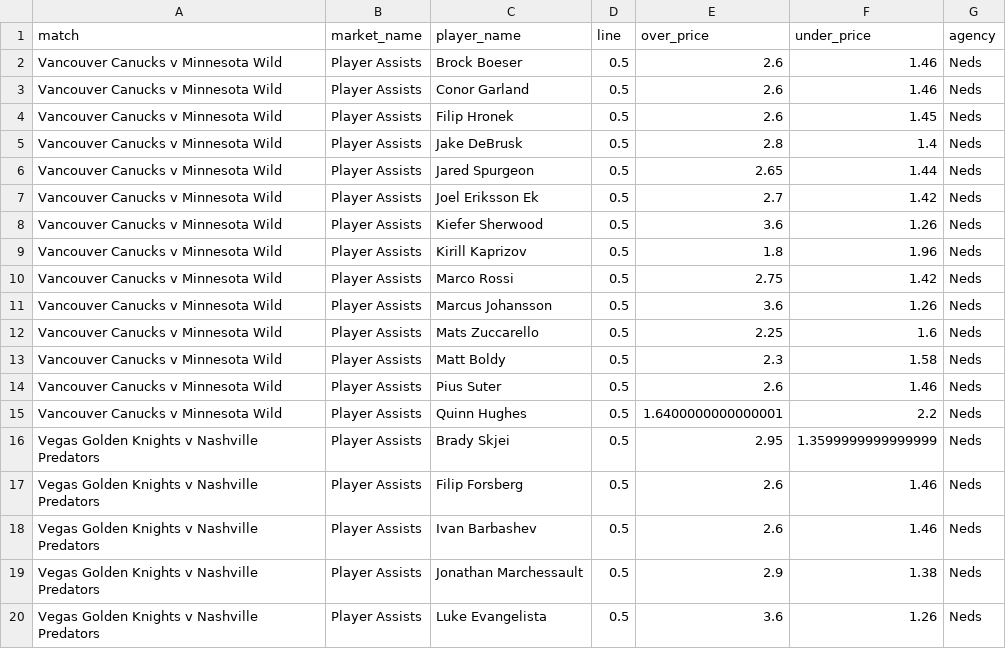
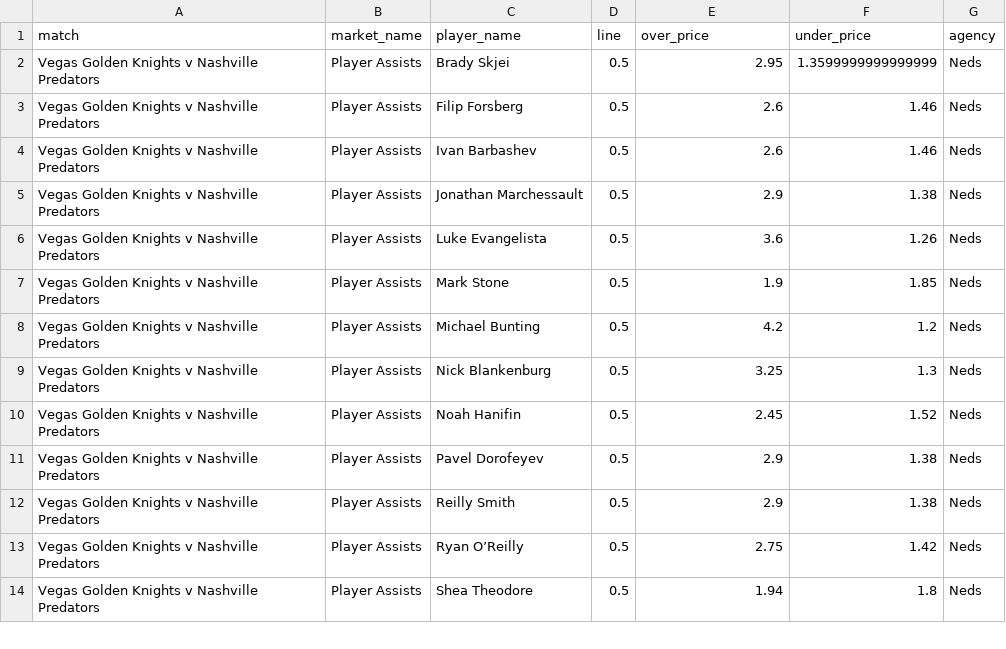
Before and after one commit to jamesbrown1417/NHL, a CSV file: Data/scraped_odds/neds_player_assists.csv, drawn as a sheet; only a part is shown; the shorter side is filled out with more unchanged rows.

```diff
--- a/Data/scraped_odds/neds_player_assists.csv
+++ b/Data/scraped_odds/neds_player_assists.csv
@@ -1,16 +1,2 @@
 match,market_name,player_name,line,over_price,under_price,agency
-Vancouver Canucks v Minnesota Wild,Player Assists,Brock Boeser,0.5,2.6,1.46,Neds
-Vancouver Canucks v Minnesota Wild,Player Assists,Conor Garland,0.5,2.6,1.46,Neds
-Vancouver Canucks v Minnesota Wild,Player Assists,Filip Hronek,0.5,2.6,1.45,Neds
-Vancouver Canucks v Minnesota Wild,Player Assists,Jake DeBrusk,0.5,2.8,1.4,Neds
-Vancouver Canucks v Minnesota Wild,Player Assists,Jared Spurgeon,0.5,2.65,1.44,Neds
-Vancouver Canucks v Minnesota Wild,Player Assists,Joel Eriksson Ek,0.5,2.7,1.42,Neds
-Vancouver Canucks v Minnesota Wild,Player Assists,Kiefer Sherwood,0.5,3.6,1.26,Neds
-Vancouver Canucks v Minnesota Wild,Player Assists,Kirill Kaprizov,0.5,1.8,1.96,Neds
-Vancouver Canucks v Minnesota Wild,Player Assists,Marco Rossi,0.5,2.75,1.42,Neds
-Vancouver Canucks v Minnesota Wild,Player Assists,Marcus Johansson,0.5,3.6,1.26,Neds
-Vancouver Canucks v Minnesota Wild,Player Assists,Mats Zuccarello,0.5,2.25,1.6,Neds
-Vancouver Canucks v Minnesota Wild,Player Assists,Matt Boldy,0.5,2.3,1.58,Neds
-Vancouver Canucks v Minnesota Wild,Player Assists,Pius Suter,0.5,2.6,1.46,Neds
-Vancouver Canucks v Minnesota Wild,Player Assists,Quinn Hughes,0.5,1.6400000000000001,2.2,Neds
 Vegas Golden Knights v Nashville Predators,Player Assists,Brady Skjei,0.5,2.95,1.3599999999999999,Neds
```
Also changed, not shown: Data/scraped_odds/neds_player_points.csv, Data/scraped_odds/neds_player_shots_on_goal.csv, 35 other files.
